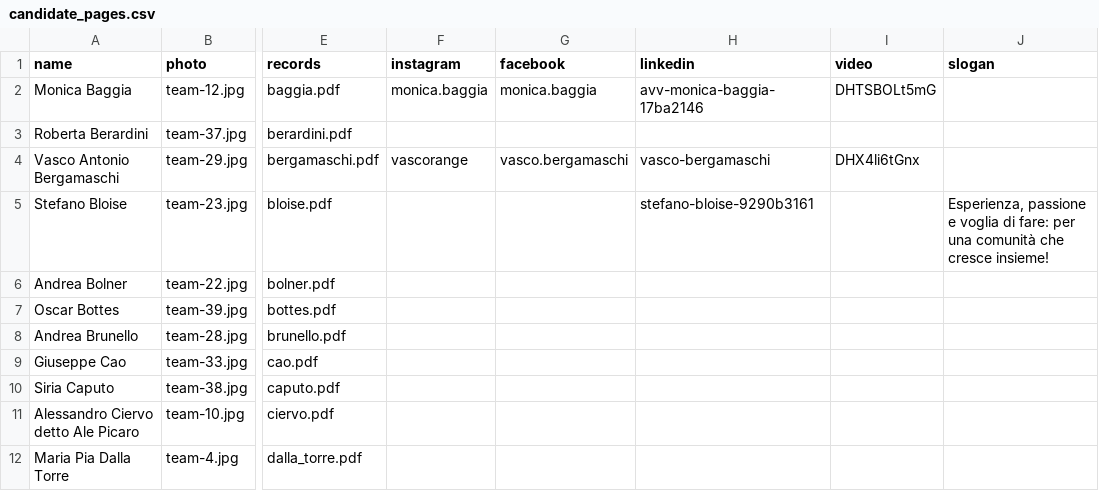
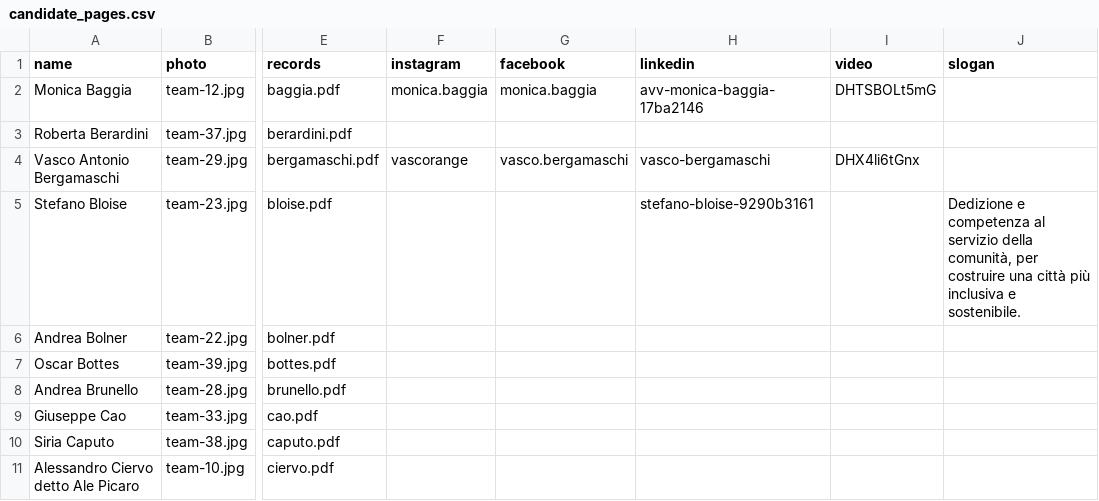
Before and after one commit to insiemepertrento/web, a CSV file: docs/_data/candidate_pages.csv, drawn as a sheet; only a part is shown, gaps mark what is left out; the shorter side is filled out with more unchanged rows; the diff names each change by its address in the sheet, - before the commit and + after, or states it on an @@ line.

```diff
--- a/docs/_data/candidate_pages.csv
+++ b/docs/_data/candidate_pages.csv
-J5 (slogan): Esperienza, passione e voglia di fare: per una comunità che cresce insieme!
+J5 (slogan): Dedizione e competenza al servizio della comunità, per costruire una città più inclusiva e sostenibile.
```
Also changed, not shown: 1 other file.
